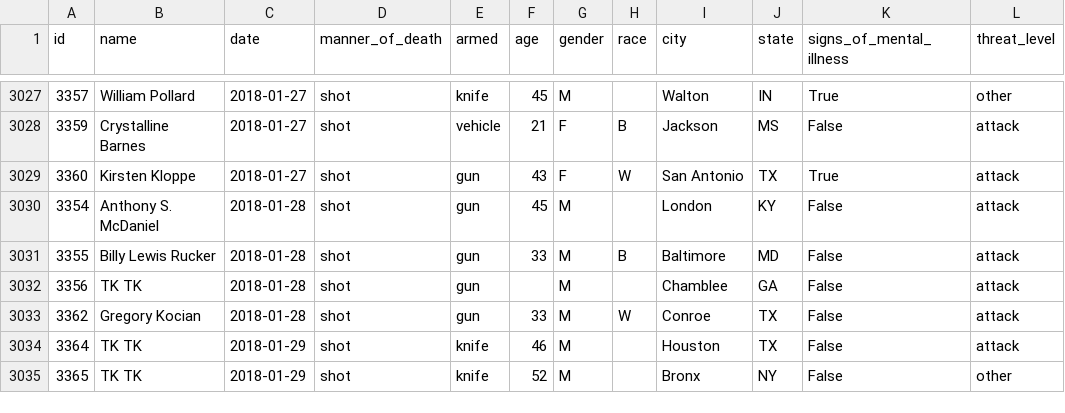
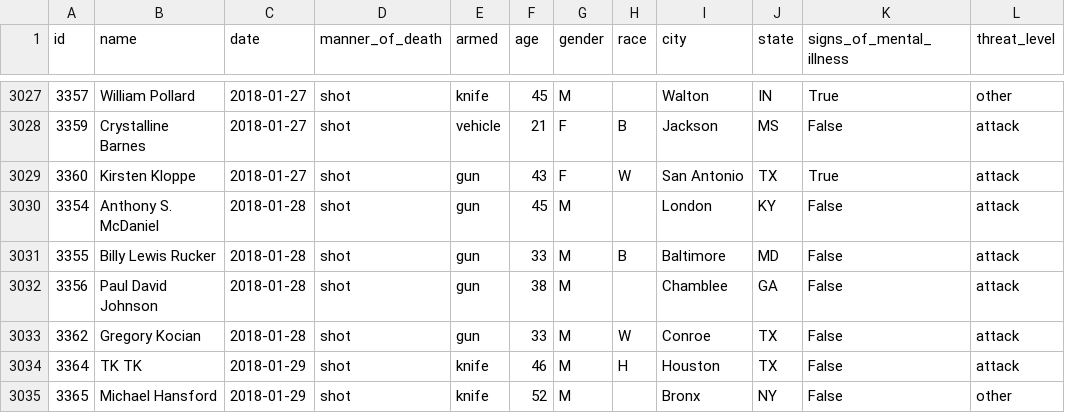
Before and after one commit to joshbegley/wapo-police-shootings, a CSV file: fatal-police-shootings-data.csv, drawn as a sheet; only a part is shown, gaps mark what is left out; the diff names each change by its address in the sheet, - before the commit and + after, or states it on an @@ line.

Commit message:
automatic updates

```diff
--- a/fatal-police-shootings-data.csv
+++ b/fatal-police-shootings-data.csv
-B3032 (name): TK TK
+B3032 (name): Paul David Johnson
-F3032 (age): (empty)
+F3032 (age): 38
-H3034 (race): (empty)
+H3034 (race): H
-B3035 (name): TK TK
+B3035 (name): Michael Hansford
```
